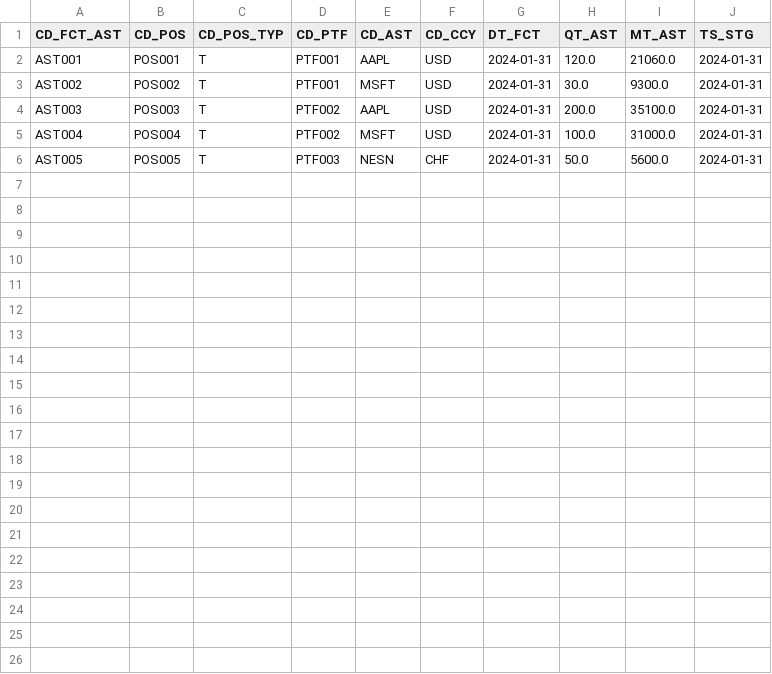
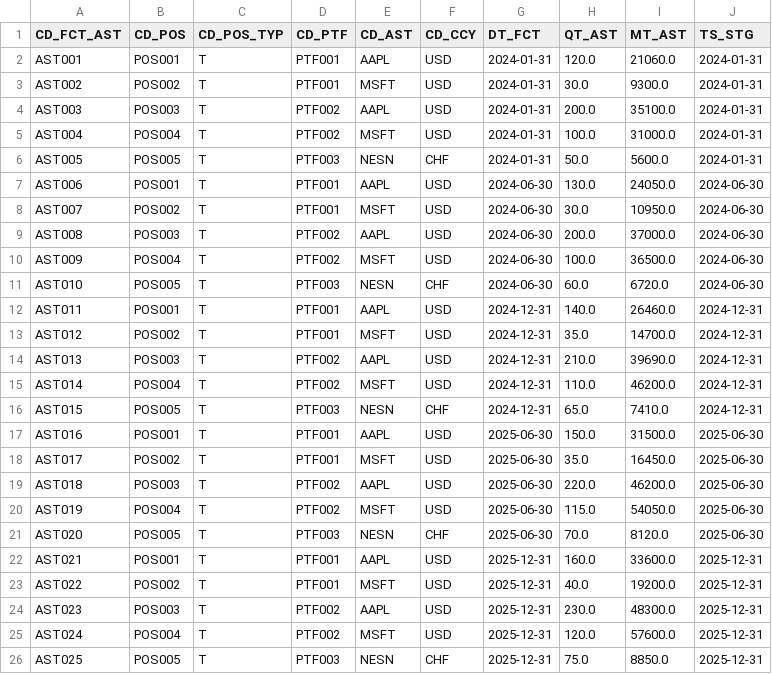
Before and after one commit to ThouvenotJeremy/banking-dbt-pipeline, a CSV file: seeds/st0_fct_ast.csv, drawn as a sheet; the diff names each change by its address in the sheet, - before the commit and + after, or states it on an @@ line.

Commit message:
Add reference data - ccy, cty, prf, cli_cat, ope_typ seeds + staging models

```diff
--- a/seeds/st0_fct_ast.csv
+++ b/seeds/st0_fct_ast.csv
+row 7: AST006 | POS001 | T | PTF001 | AAPL | USD | 2024-06-30 | 130.0 | 24050.0 | 2024-06-30
+row 8: AST007 | POS002 | T | PTF001 | MSFT | USD | 2024-06-30 | 30.0 | 10950.0 | 2024-06-30
+row 9: AST008 | POS003 | T | PTF002 | AAPL | USD | 2024-06-30 | 200.0 | 37000.0 | 2024-06-30
+row 10: AST009 | POS004 | T | PTF002 | MSFT | USD | 2024-06-30 | 100.0 | 36500.0 | 2024-06-30
+row 11: AST010 | POS005 | T | PTF003 | NESN | CHF | 2024-06-30 | 60.0 | 6720.0 | 2024-06-30
+row 12: AST011 | POS001 | T | PTF001 | AAPL | USD | 2024-12-31 | 140.0 | 26460.0 | 2024-12-31
+row 13: AST012 | POS002 | T | PTF001 | MSFT | USD | 2024-12-31 | 35.0 | 14700.0 | 2024-12-31
+row 14: AST013 | POS003 | T | PTF002 | AAPL | USD | 2024-12-31 | 210.0 | 39690.0 | 2024-12-31
+row 15: AST014 | POS004 | T | PTF002 | MSFT | USD | 2024-12-31 | 110.0 | 46200.0 | 2024-12-31
+row 16: AST015 | POS005 | T | PTF003 | NESN | CHF | 2024-12-31 | 65.0 | 7410.0 | 2024-12-31
+row 17: AST016 | POS001 | T | PTF001 | AAPL | USD | 2025-06-30 | 150.0 | 31500.0 | 2025-06-30
+row 18: AST017 | POS002 | T | PTF001 | MSFT | USD | 2025-06-30 | 35.0 | 16450.0 | 2025-06-30
+row 19: AST018 | POS003 | T | PTF002 | AAPL | USD | 2025-06-30 | 220.0 | 46200.0 | 2025-06-30
+row 20: AST019 | POS004 | T | PTF002 | MSFT | USD | 2025-06-30 | 115.0 | 54050.0 | 2025-06-30
+row 21: AST020 | POS005 | T | PTF003 | NESN | CHF | 2025-06-30 | 70.0 | 8120.0 | 2025-06-30
+row 22: AST021 | POS001 | T | PTF001 | AAPL | USD | 2025-12-31 | 160.0 | 33600.0 | 2025-12-31
+row 23: AST022 | POS002 | T | PTF001 | MSFT | USD | 2025-12-31 | 40.0 | 19200.0 | 2025-12-31
+row 24: AST023 | POS003 | T | PTF002 | AAPL | USD | 2025-12-31 | 230.0 | 48300.0 | 2025-12-31
+row 25: AST024 | POS004 | T | PTF002 | MSFT | USD | 2025-12-31 | 120.0 | 57600.0 | 2025-12-31
+row 26: AST025 | POS005 | T | PTF003 | NESN | CHF | 2025-12-31 | 75.0 | 8850.0 | 2025-12-31
```
Also changed, not shown: 13 other files.
